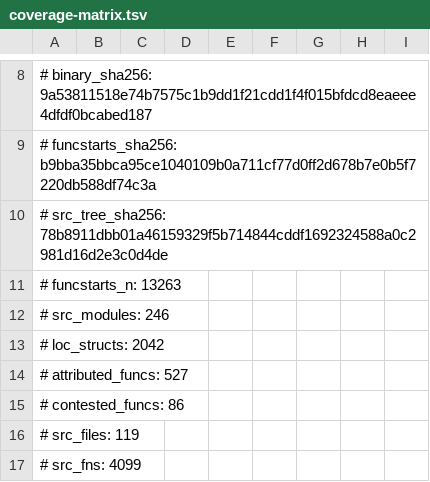
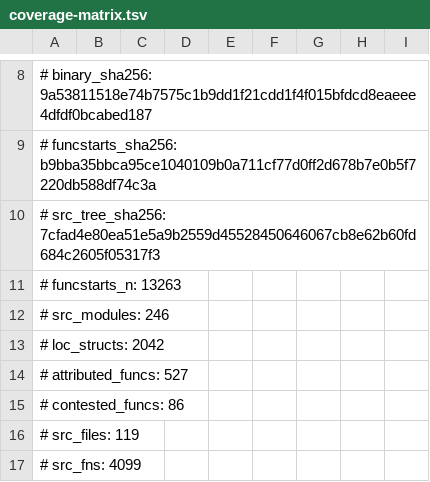
Before and after one commit to Cmd-GZ/graphwar2-rebuild, a TSV file: docs/coverage-matrix.tsv, drawn as a sheet; only a part is shown, gaps mark what is left out.

Commit message:
T97 生成物重跑：fixtures/function_coverage.tsv + docs/coverage-matrix.tsv + docs/149（src 最后一次改动后）
重跑原因：§144.6 的注在 src/graphwar_root_node.rs 里加了一节（+24 行）⇒ src_tree_sha256 与
行号都变了。coverage_matrix --check 已恢复 OK（src_fns 4077 → 4099）。
台账三行变化：0x3b00d0 F3→F1（get_media_storage_path 落码）、其余是行号随注位移。

```diff
--- a/docs/coverage-matrix.tsv
+++ b/docs/coverage-matrix.tsv
@@ -9,3 +9,3 @@
 # funcstarts_sha256: b9bba35bbca95ce1040109b0a711cf77d0ff2d678b7e0b5f7220db588df74c3a
-# src_tree_sha256: 78b8911dbb01a46159329f5b714844cddf1692324588a0c2981d16d2e3c0d4de
+# src_tree_sha256: 7cfad4e80ea51e5a9b2559d45528450646067cb8e62b60fd684c2605f05317f3
 # funcstarts_n: 13263
```
Also changed, not shown: 2 other files.
